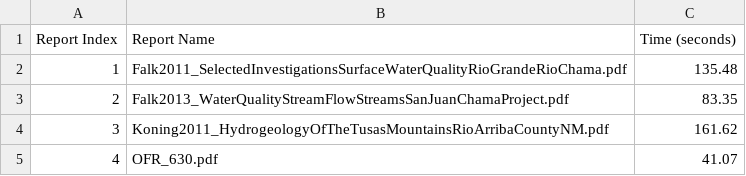
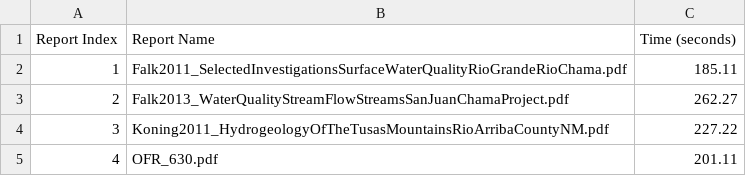
Before and after one commit to marissafichera/aquiferie, a CSV file: RioArribaCounty/report_times.csv, drawn as a sheet.

```diff
--- a/RioArribaCounty/report_times.csv
+++ b/RioArribaCounty/report_times.csv
@@ -1,5 +1,5 @@
 Report Index,Report Name,Time (seconds)
-1,Falk2011_SelectedInvestigationsSurfaceWaterQualityRioGrandeRioChama.pdf,135.48
-2,Falk2013_WaterQualityStreamFlowStreamsSanJuanChamaProject.pdf,83.35
-3,Koning2011_HydrogeologyOfTheTusasMountainsRioArribaCountyNM.pdf,161.62
-4,OFR_630.pdf,41.07
+1,Falk2011_SelectedInvestigationsSurfaceWaterQualityRioGrandeRioChama.pdf,185.11
+2,Falk2013_WaterQualityStreamFlowStreamsSanJuanChamaProject.pdf,262.27
+3,Koning2011_HydrogeologyOfTheTusasMountainsRioArribaCountyNM.pdf,227.22
+4,OFR_630.pdf,201.11
```
Also changed, not shown: EstanciaBasin/report_times.csv, GilaSanFrancisco/report_times.csv, 26 other files.
